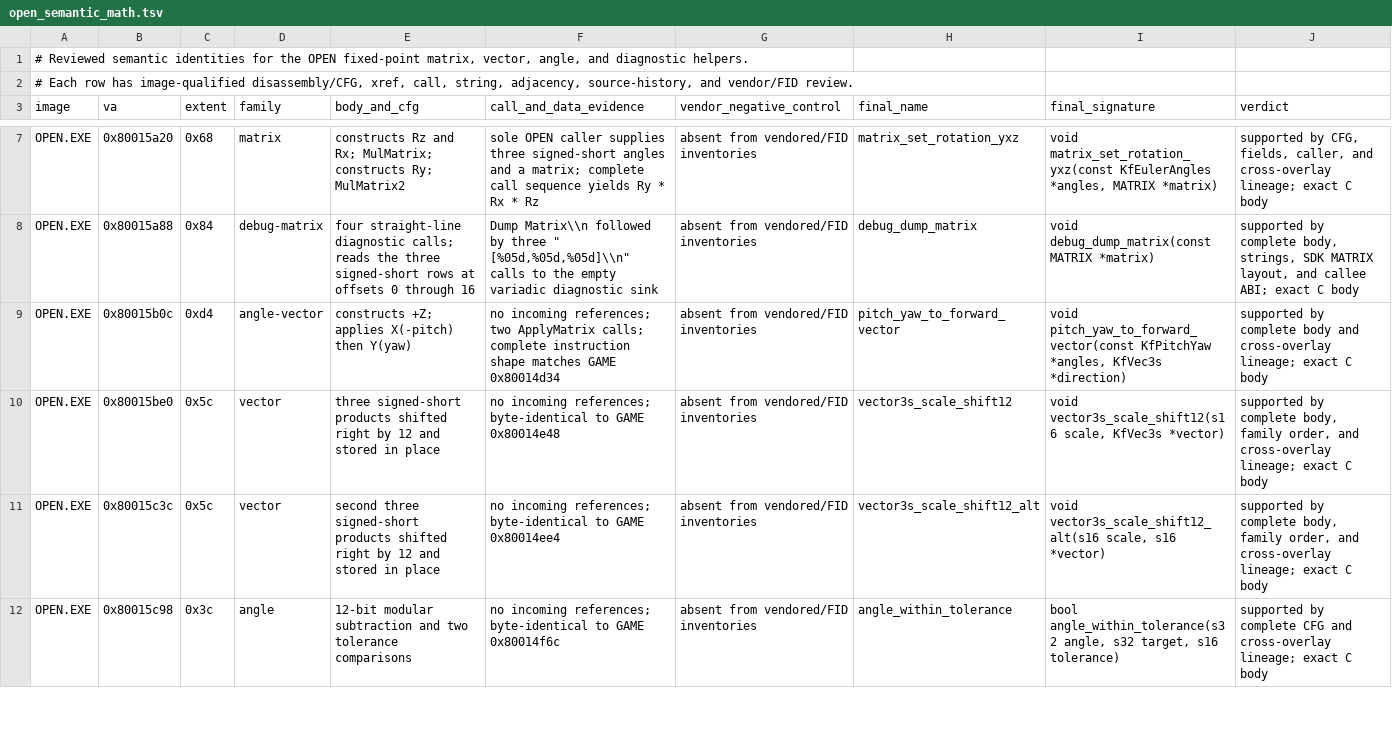
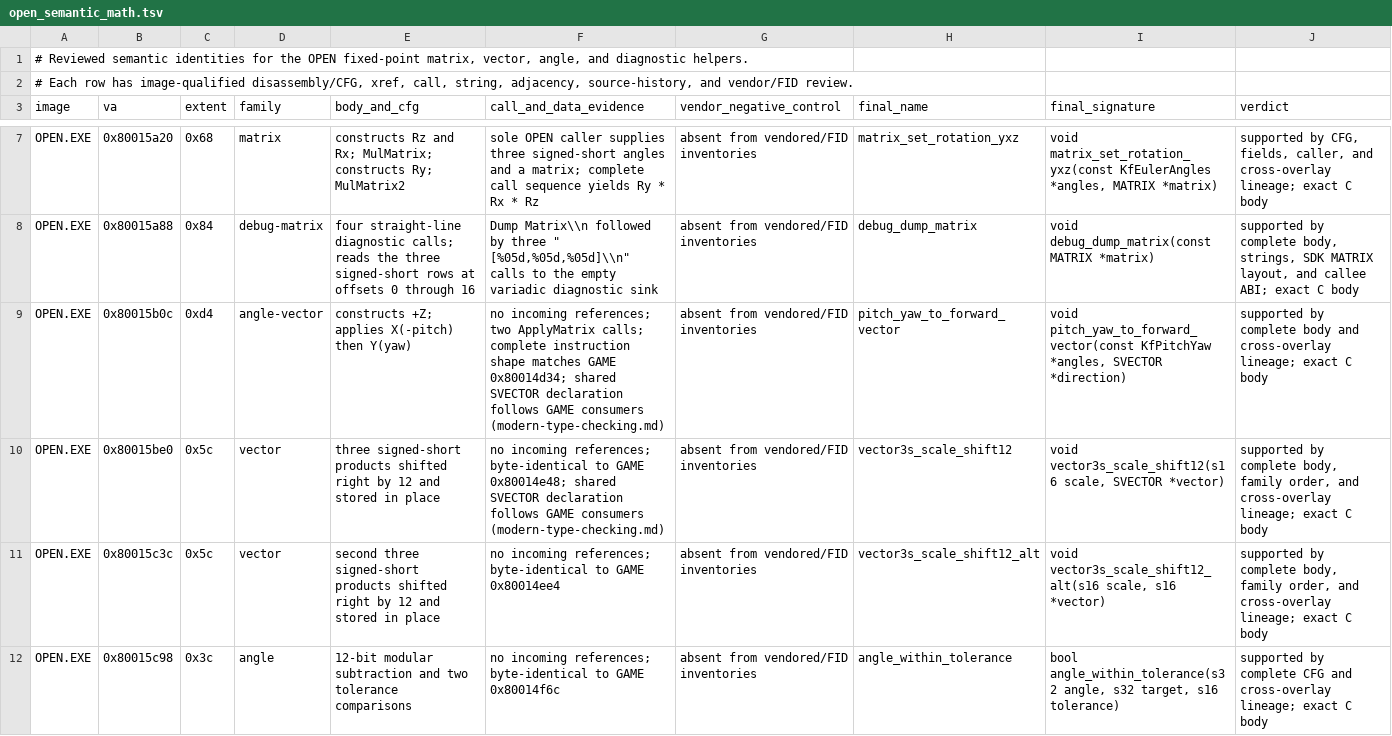
Before and after one commit to sushi-shi/kings-field-decomp, a TSV file: config/evidence/open_semantic_math.tsv, drawn as a sheet; only a part is shown, gaps mark what is left out.

Commit message:
types: propagate SDK vectors through effect callers

```diff
--- a/config/evidence/open_semantic_math.tsv
+++ b/config/evidence/open_semantic_math.tsv
@@ -8,4 +8,4 @@ OPEN.EXE	0x80015a20	0x68	matrix	constructs Rz and Rx; MulMatrix; constructs Ry;
 OPEN.EXE	0x80015a88	0x84	debug-matrix	four straight-line diagnostic calls; reads the three signed-short rows at offsets 0 through 16	"Dump Matrix\\n" followed by three "  [%05d,%05d,%05d]\\n" calls to the empty variadic diagnostic sink	absent from vendored/FID inventories	debug_dump_matrix	void debug_dump_matrix(const MATRIX *matrix)	supported by complete body, strings, SDK MATRIX layout, and callee ABI; exact C body
-OPEN.EXE	0x80015b0c	0xd4	angle-vector	constructs +Z; applies X(-pitch) then Y(yaw)	no incoming references; two ApplyMatrix calls; complete instruction shape matches GAME 0x80014d34	absent from vendored/FID inventories	pitch_yaw_to_forward_vector	void pitch_yaw_to_forward_vector(const KfPitchYaw *angles, KfVec3s *direction)	supported by complete body and cross-overlay lineage; exact C body
-OPEN.EXE	0x80015be0	0x5c	vector	three signed-short products shifted right by 12 and stored in place	no incoming references; byte-identical to GAME 0x80014e48	absent from vendored/FID inventories	vector3s_scale_shift12	void vector3s_scale_shift12(s16 scale, KfVec3s *vector)	supported by complete body, family order, and cross-overlay lineage; exact C body
+OPEN.EXE	0x80015b0c	0xd4	angle-vector	constructs +Z; applies X(-pitch) then Y(yaw)	no incoming references; two ApplyMatrix calls; complete instruction shape matches GAME 0x80014d34; shared SVECTOR declaration follows GAME consumers (modern-type-checking.md)	absent from vendored/FID inventories	pitch_yaw_to_forward_vector	void pitch_yaw_to_forward_vector(const KfPitchYaw *angles, SVECTOR *direction)	supported by complete body and cross-overlay lineage; exact C body
+OPEN.EXE	0x80015be0	0x5c	vector	three signed-short products shifted right by 12 and stored in place	no incoming references; byte-identical to GAME 0x80014e48; shared SVECTOR declaration follows GAME consumers (modern-type-checking.md)	absent from vendored/FID inventories	vector3s_scale_shift12	void vector3s_scale_shift12(s16 scale, SVECTOR *vector)	supported by complete body, family order, and cross-overlay lineage; exact C body
 OPEN.EXE	0x80015c3c	0x5c	vector	second three signed-short products shifted right by 12 and stored in place	no incoming references; byte-identical to GAME 0x80014ee4	absent from vendored/FID inventories	vector3s_scale_shift12_alt	void vector3s_scale_shift12_alt(s16 scale, s16 *vector)	supported by complete body, family order, and cross-overlay lineage; exact C body
```
Also changed, not shown: config/evidence/game_semantic_math_lifecycle.tsv, config/retail/function_identities.tsv, 9 other files.
